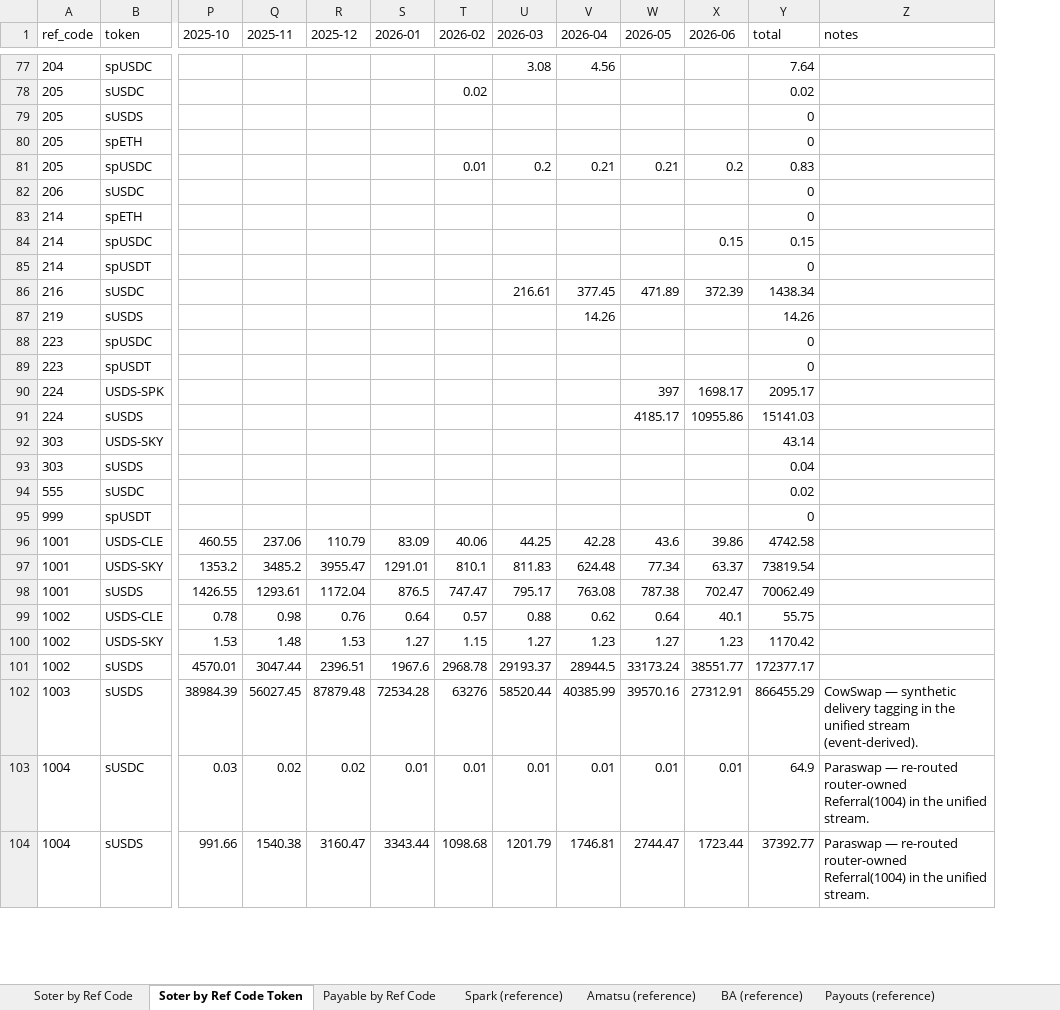
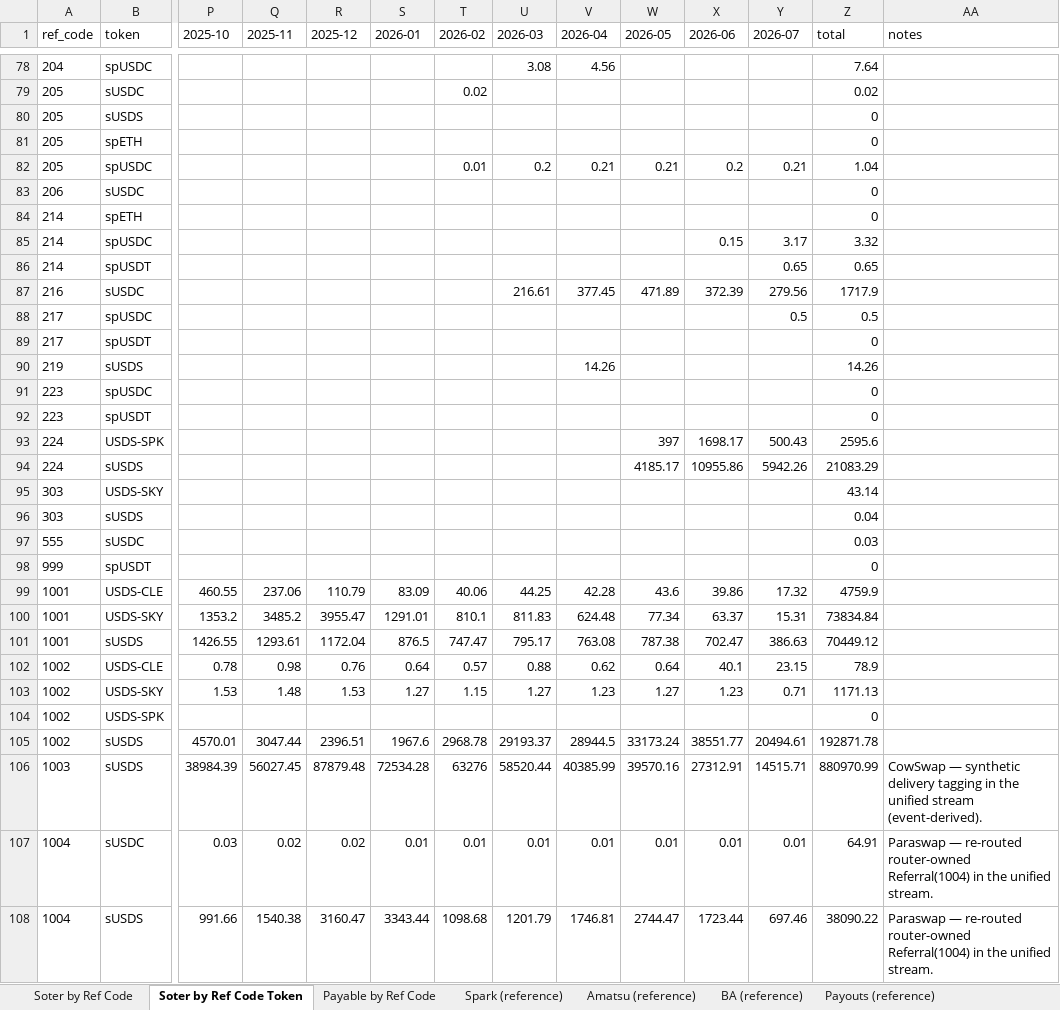
Before and after one commit to soterlabs/settle-dr-dune, an Excel workbook: hypersync-results/dr_comparison_hypersync.xlsx, sheet Soter by Ref Code Token, drawn as a sheet; only a part is shown, gaps mark what is left out; values as stored, in another font and other column widths than the file's, no borders; addresses are those after the commit; rows hold the shown columns only; the diff covers the shown part only; the diff names each change by its address in the sheet, - before the commit and + after, or states it on an @@ line.

```diff
--- a/hypersync-results/dr_comparison_hypersync.xlsx (sheet Soter by Ref Code Token)
+++ b/hypersync-results/dr_comparison_hypersync.xlsx (sheet Soter by Ref Code Token)
+column Y (2026-07), rows 82-87: 0.21 |  |  | 3.17 | 0.65 | 279.56; rows 93-103: 500.43 | 5942.26 |  |  |  |  | 17.32 | 15.31 | 386.63 | 23.15 | 0.71; rows 105-108: 20494.61 | 14515.71 | 0.01 | 697.46
-Z82 (total): 0.83
+Z82 (total): 1.04
-Z85 (total): 0.15
+Z85 (total): 3.32
-Z86 (total): 0
+Z86 (total): 0.65
-Z87 (total): 1438.34
+Z87 (total): 1717.9
+row 88: 217 | spUSDC |  |  |  |  |  |  |  |  |  | 0.5 | 0.5
+row 89: 217 | spUSDT |  |  |  |  |  |  |  |  |  |  | 0
-Z93 (total): 2095.17
+Z93 (total): 2595.6
-Z94 (total): 15141.03
+Z94 (total): 21083.29
-Z97 (total): 0.02
+Z97 (total): 0.03
-Z99 (total): 4742.58
+Z99 (total): 4759.9
-Z100 (total): 73819.54
+Z100 (total): 73834.84
-Z101 (total): 70062.49
+Z101 (total): 70449.12
-Z102 (total): 55.75
+Z102 (total): 78.9
-Z103 (total): 1170.42
+Z103 (total): 1171.13
+row 104: 1002 | USDS-SPK |  |  |  |  |  |  |  |  |  |  | 0
-Z105 (total): 172377.17
+Z105 (total): 192871.78
-Z106 (total): 866455.29
+Z106 (total): 880970.99
-Z107 (total): 64.9
+Z107 (total): 64.91
-Z108 (total): 37392.77
+Z108 (total): 38090.22
```
Also changed, not shown: 4 added rows and 70 edited cells elsewhere in this sheet, sheet Payable by Ref Code, sheet Soter by Ref Code, sheet Diff Soter-Spark, sheet Diff Soter-BA, sheet Diff Soter-Amatsu, sheet Diff Soter-Payouts, 1 more sheet, 20 other files.
